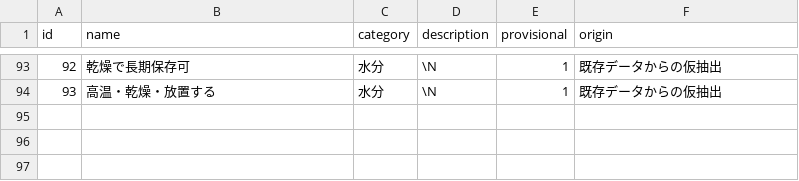
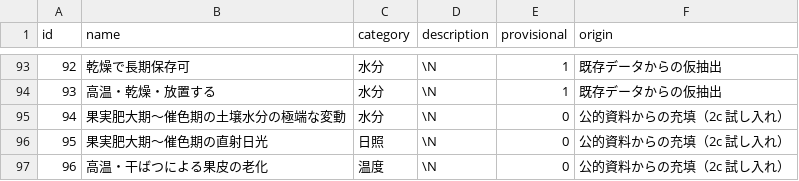
Before and after one commit to withagridream/vegbook, a CSV file: data/causes.csv, drawn as a sheet; only a part is shown, gaps mark what is left out.

```diff
--- a/data/causes.csv
+++ b/data/causes.csv
@@ -94 +94,4 @@ id,name,category,description,provisional,origin
 93,高温・乾燥・放置する,水分,\N,1,既存データからの仮抽出
+94,果実肥大期〜催色期の土壌水分の極端な変動,水分,\N,0,公的資料からの充填（2c 試し入れ）
+95,果実肥大期〜催色期の直射日光,日照,\N,0,公的資料からの充填（2c 試し入れ）
+96,高温・干ばつによる果皮の老化,温度,\N,0,公的資料からの充填（2c 試し入れ）
```
Also changed, not shown: data/remedies.csv, data/trouble_causes.csv, 2 other files.
